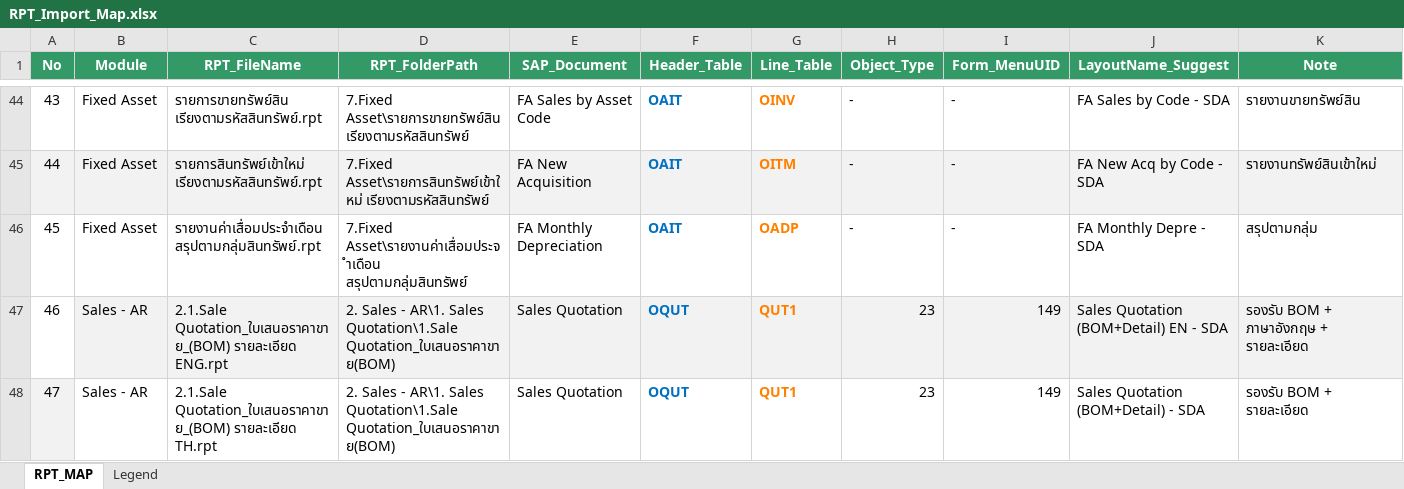
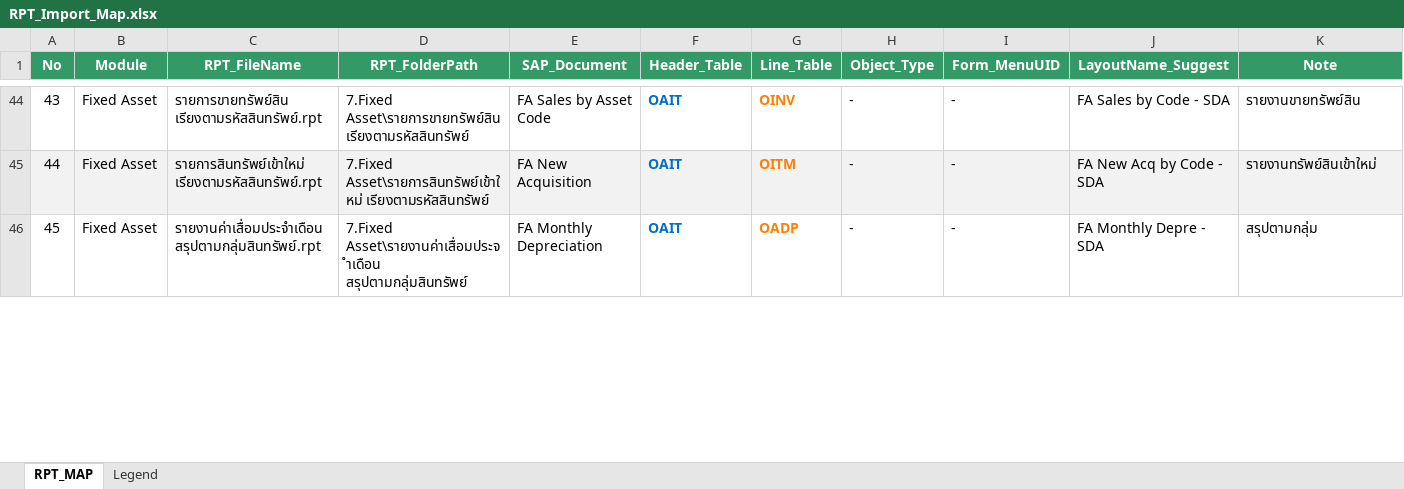
Before and after one commit to ConsultTeamTong/SDA, an Excel workbook: Form-Layout/ImportLayouts/Config/RPT_Import_Map.xlsx, sheet RPT_MAP, drawn as a sheet; only a part is shown, gaps mark what is left out; values as stored, in another font and other column widths than the file's, no borders; the diff covers the shown part only; the diff names each change by its address in the sheet, - before the commit and + after, or states it on an @@ line.

Commit message:
Update RPT_Import_Map.xlsx

```diff
--- a/Form-Layout/ImportLayouts/Config/RPT_Import_Map.xlsx (sheet RPT_MAP)
+++ b/Form-Layout/ImportLayouts/Config/RPT_Import_Map.xlsx (sheet RPT_MAP)
-row 47: 46 | Sales - AR | 2.1.Sale Quotation_ใบเสนอราคาขาย_(BOM) รายละเอียด ENG.rpt | 2. Sales - AR\1. Sales Quotation\1.Sale Quotation_ใบเสนอราคาขาย(BOM) | Sales Quotation | OQUT | QUT1 | 23 | 149 | Sales Quotation (BOM+Detail) EN - SDA | รองรับ BOM + ภาษาอังกฤษ + รายละเอียด
-row 48: 47 | Sales - AR | 2.1.Sale Quotation_ใบเสนอราคาขาย_(BOM) รายละเอียด TH.rpt | 2. Sales - AR\1. Sales Quotation\1.Sale Quotation_ใบเสนอราคาขาย(BOM) | Sales Quotation | OQUT | QUT1 | 23 | 149 | Sales Quotation (BOM+Detail) - SDA | รองรับ BOM + รายละเอียด
```
Also changed, not shown: 4 removed rows and row numbers in column A elsewhere in this sheet.
